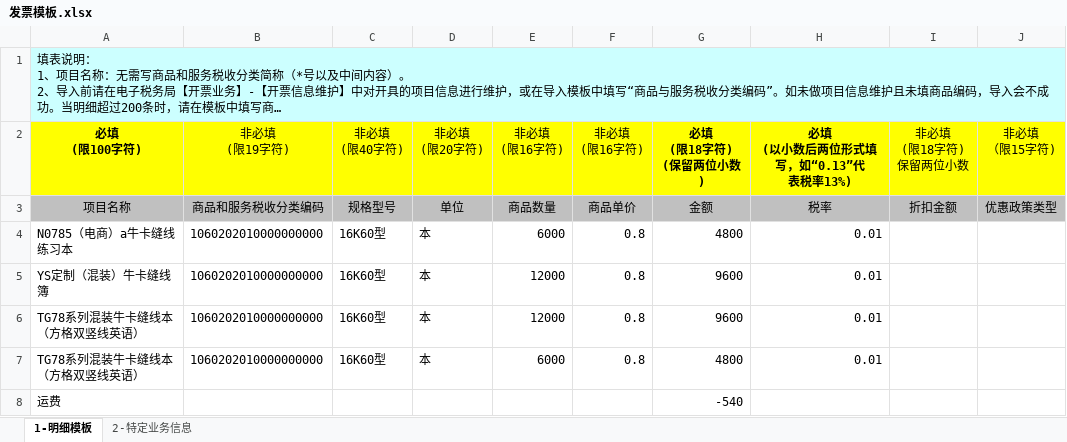
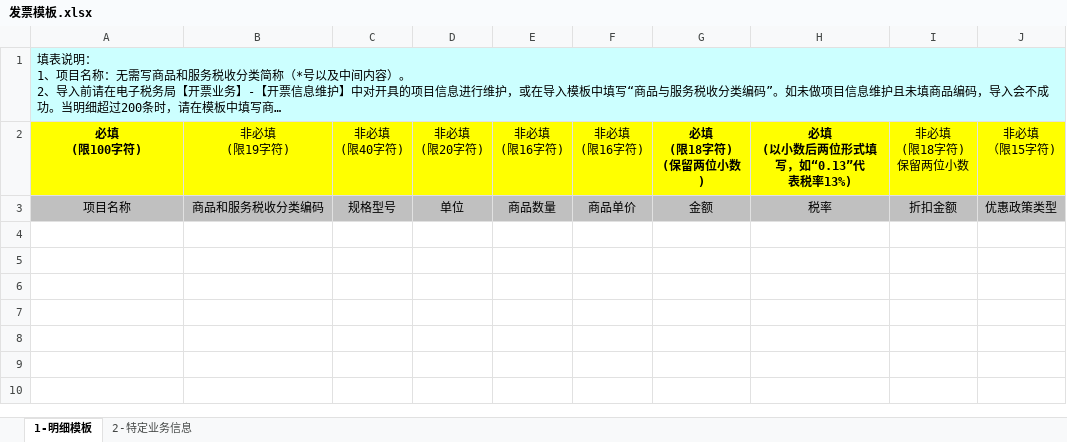
Before and after one commit to reddatetea/fish, an Excel workbook: 发票模板.xlsx, sheet 1-明细模板, drawn as a sheet; long unchanged cells end in …; values as stored, in another font and other column widths than the file's, no borders; the diff names each change by its address in the sheet, - before the commit and + after, or states it on an @@ line.

```diff
--- a/发票模板.xlsx (sheet 1-明细模板)
+++ b/发票模板.xlsx (sheet 1-明细模板)
-row 4: N0785（电商）a牛卡缝线练习本 | 1060202010000000000 | 16K60型 | 本 | 6000 | 0.8 | 4800 | 0.01
-row 5: YS定制（混装）牛卡缝线簿 | 1060202010000000000 | 16K60型 | 本 | 12000 | 0.8 | 9600 | 0.01
-row 6: TG78系列混装牛卡缝线本（方格双竖线英语） | 1060202010000000000 | 16K60型 | 本 | 12000 | 0.8 | 9600 | 0.01
-row 7: TG78系列混装牛卡缝线本（方格双竖线英语） | 1060202010000000000 | 16K60型 | 本 | 6000 | 0.8 | 4800 | 0.01
-row 8: 运费 |  |  |  |  |  | -540
```
Also changed, not shown: 9 other files.
